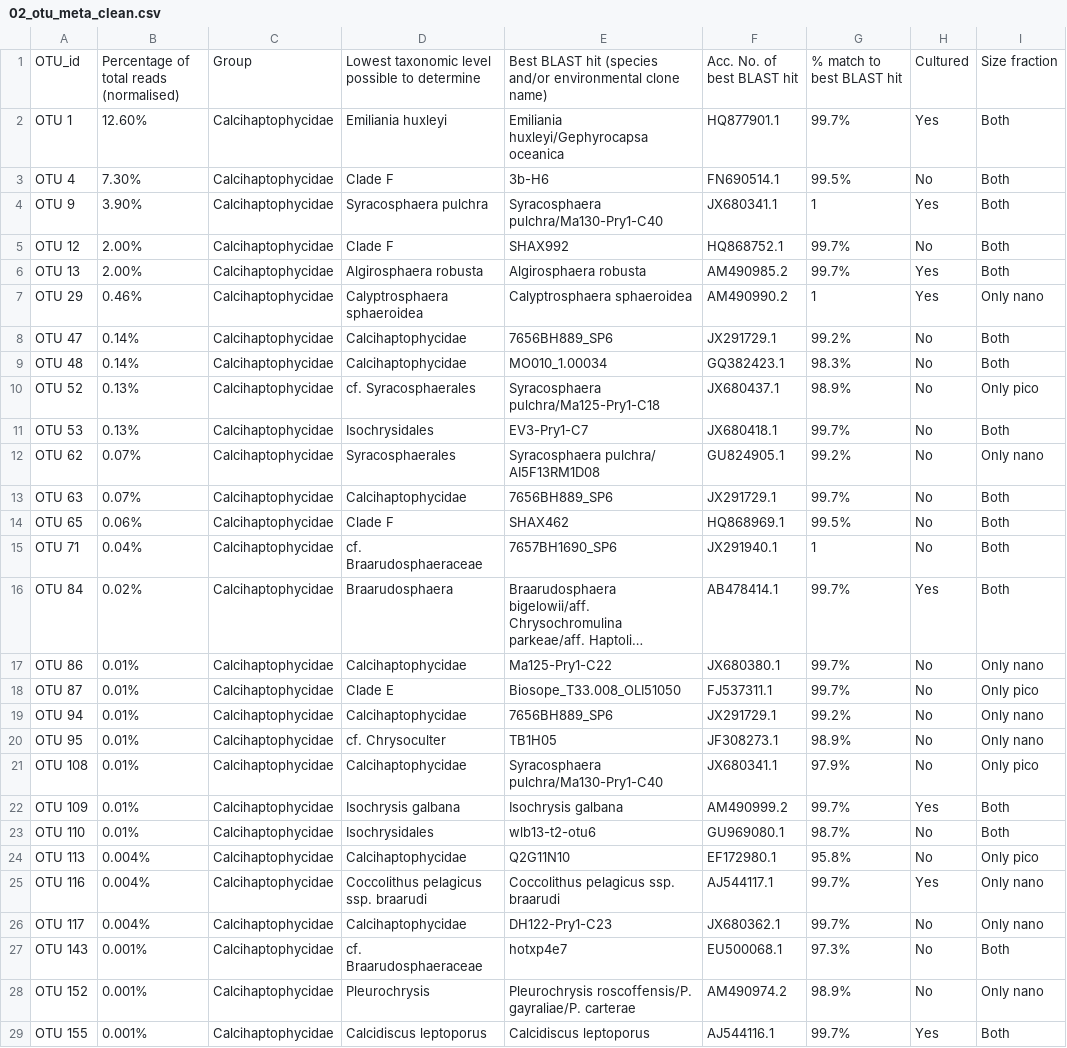
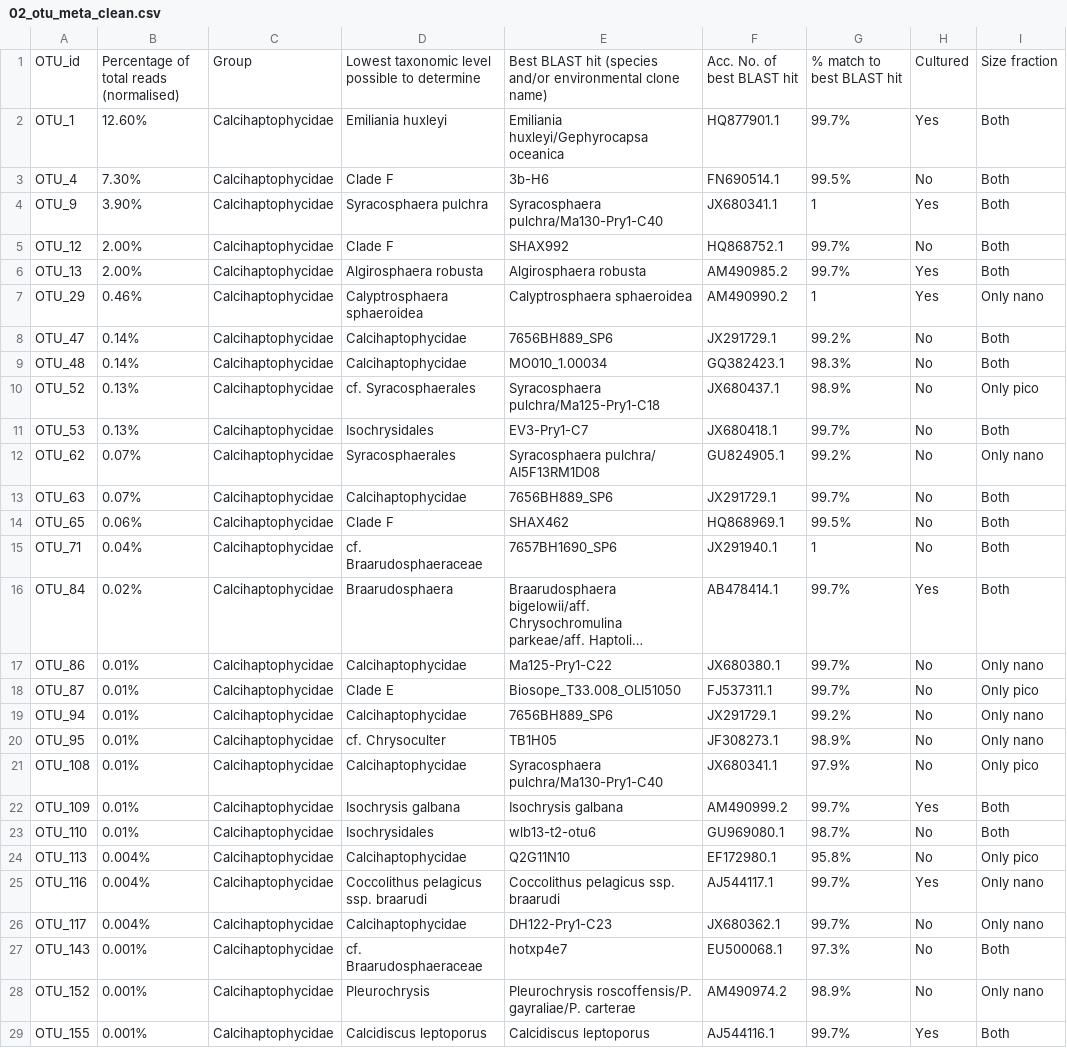
Before and after one commit to rforbiodatascience22/2022_group1_final_project, a CSV file: data/02_otu_meta_clean.csv, drawn as a sheet; only a part is shown; long unchanged cells end in …; the diff covers the shown part only; the diff names each change by its address in the sheet, - before the commit and + after, or states it on an @@ line.

```diff
--- a/data/02_otu_meta_clean.csv
+++ b/data/02_otu_meta_clean.csv
-A2: OTU 1
+A2: OTU_1
-A3: OTU 4
+A3: OTU_4
-A4: OTU 9
+A4: OTU_9
-A5: OTU 12
+A5: OTU_12
-A6: OTU 13
+A6: OTU_13
-A7: OTU 29
+A7: OTU_29
-A8: OTU 47
+A8: OTU_47
-A9: OTU 48
+A9: OTU_48
-A10: OTU 52
+A10: OTU_52
-A11: OTU 53
+A11: OTU_53
-A12: OTU 62
+A12: OTU_62
-A13: OTU 63
+A13: OTU_63
-A14: OTU 65
+A14: OTU_65
-A15: OTU 71
+A15: OTU_71
-A16: OTU 84
+A16: OTU_84
-A17: OTU 86
+A17: OTU_86
-A18: OTU 87
+A18: OTU_87
-A19: OTU 94
+A19: OTU_94
-A20: OTU 95
+A20: OTU_95
-A21: OTU 108
+A21: OTU_108
-A22: OTU 109
+A22: OTU_109
-A23: OTU 110
+A23: OTU_110
-A24: OTU 113
+A24: OTU_113
-A25: OTU 116
+A25: OTU_116
-A26: OTU 117
+A26: OTU_117
-A27: OTU 143
+A27: OTU_143
-A28: OTU 152
+A28: OTU_152
-A29: OTU 155
+A29: OTU_155
```
Also changed, not shown: 128 edited cells elsewhere in this file, data/02_env_clean.csv, data/02_otu_counts_clean.csv, 21 other files.
